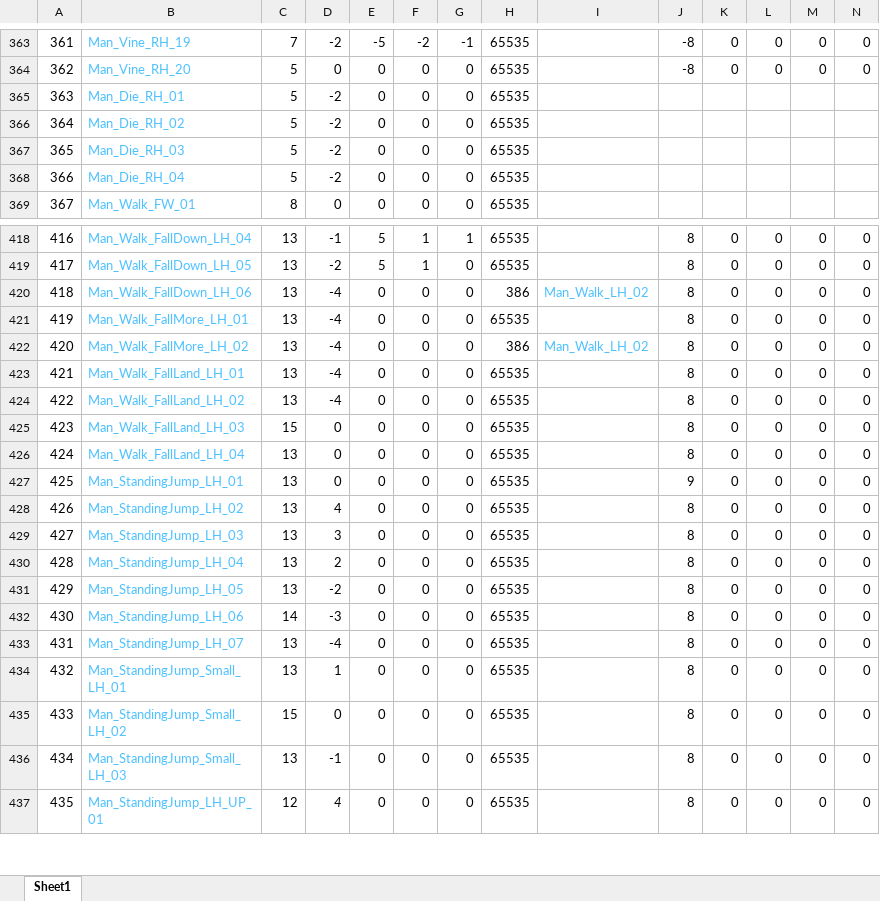
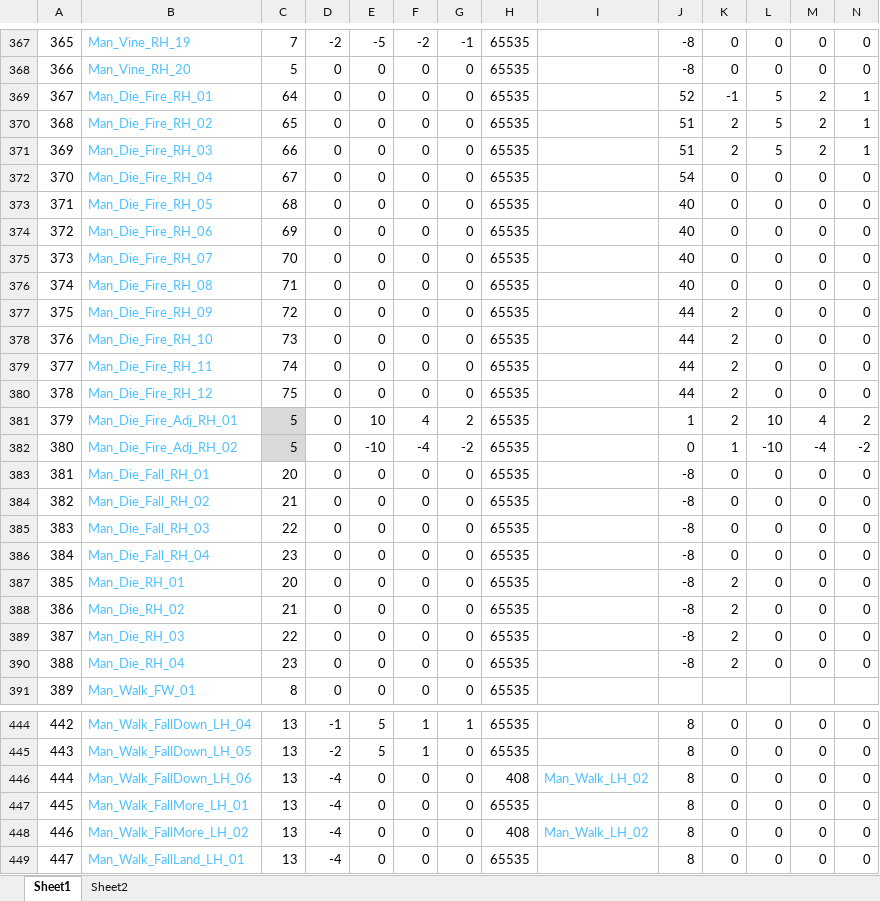
Before and after one commit to Press-Play-On-Tape/ChakanaChallenge, an Excel workbook: Arrays.xlsx, sheet Sheet1, drawn as a sheet; only a part is shown, gaps mark what is left out; the shorter side is filled out with more unchanged rows; values as stored, in another font and other column widths than the file's, no borders; addresses are those after the commit; rows hold the shown columns only; the diff covers the shown part only; the diff names each change by its address in the sheet, - before the commit and + after, or states it on an @@ line.

```diff
--- a/Arrays.xlsx (sheet Sheet1)
+++ b/Arrays.xlsx (sheet Sheet1)
+sheet tab: Sheet2
@@ column A renumbered between rows 118 and 698 @@
+row 369: 367 | Man_Die_Fire_RH_01 | 64 | 0 | 0 | 0 | 0 | 65535 |  | 52 | -1 | 5 | 2 | 1
+row 370: 368 | Man_Die_Fire_RH_02 | 65 | 0 | 0 | 0 | 0 | 65535 |  | 51 | 2 | 5 | 2 | 1
+row 371: 369 | Man_Die_Fire_RH_03 | 66 | 0 | 0 | 0 | 0 | 65535 |  | 51 | 2 | 5 | 2 | 1
+row 372: 370 | Man_Die_Fire_RH_04 | 67 | 0 | 0 | 0 | 0 | 65535 |  | 54 | 0 | 0 | 0 | 0
+row 373: 371 | Man_Die_Fire_RH_05 | 68 | 0 | 0 | 0 | 0 | 65535 |  | 40 | 0 | 0 | 0 | 0
+row 374: 372 | Man_Die_Fire_RH_06 | 69 | 0 | 0 | 0 | 0 | 65535 |  | 40 | 0 | 0 | 0 | 0
+row 375: 373 | Man_Die_Fire_RH_07 | 70 | 0 | 0 | 0 | 0 | 65535 |  | 40 | 0 | 0 | 0 | 0
+row 376: 374 | Man_Die_Fire_RH_08 | 71 | 0 | 0 | 0 | 0 | 65535 |  | 40 | 0 | 0 | 0 | 0
+row 377: 375 | Man_Die_Fire_RH_09 | 72 | 0 | 0 | 0 | 0 | 65535 |  | 44 | 2 | 0 | 0 | 0
+row 378: 376 | Man_Die_Fire_RH_10 | 73 | 0 | 0 | 0 | 0 | 65535 |  | 44 | 2 | 0 | 0 | 0
+row 379: 377 | Man_Die_Fire_RH_11 | 74 | 0 | 0 | 0 | 0 | 65535 |  | 44 | 2 | 0 | 0 | 0
+row 380: 378 | Man_Die_Fire_RH_12 | 75 | 0 | 0 | 0 | 0 | 65535 |  | 44 | 2 | 0 | 0 | 0
+row 381: 379 | Man_Die_Fire_Adj_RH_01 | 5 | 0 | 10 | 4 | 2 | 65535 |  | 1 | 2 | 10 | 4 | 2
+row 382: 380 | Man_Die_Fire_Adj_RH_02 | 5 | 0 | -10 | -4 | -2 | 65535 |  | 0 | 1 | -10 | -4 | -2
+row 383: 381 | Man_Die_Fall_RH_01 | 20 | 0 | 0 | 0 | 0 | 65535 |  | -8 | 0 | 0 | 0 | 0
+row 384: 382 | Man_Die_Fall_RH_02 | 21 | 0 | 0 | 0 | 0 | 65535 |  | -8 | 0 | 0 | 0 | 0
+row 385: 383 | Man_Die_Fall_RH_03 | 22 | 0 | 0 | 0 | 0 | 65535 |  | -8 | 0 | 0 | 0 | 0
+row 386: 384 | Man_Die_Fall_RH_04 | 23 | 0 | 0 | 0 | 0 | 65535 |  | -8 | 0 | 0 | 0 | 0
-C387: 5
+C387: 20
-D387:D390: -2
+D387:D390: 0
-J387:J390: (empty)
+J387:J390: -8
-K387:K390: (empty)
+K387:K390: 2
-L387:L390: (empty)
+L387:L390: 0
-M387:M390: (empty)
+M387:M390: 0
-N387:N390: (empty)
+N387:N390: 0
-C388: 5
+C388: 21
-C389: 5
+C389: 22
-C390: 5
+C390: 23
-H446: 386
+H446: 408
-H448: 386
+H448: 408
```
Also changed, not shown: 26 added rows and 39 edited cells elsewhere in this sheet, formulas that keep their value, 13 other files.
